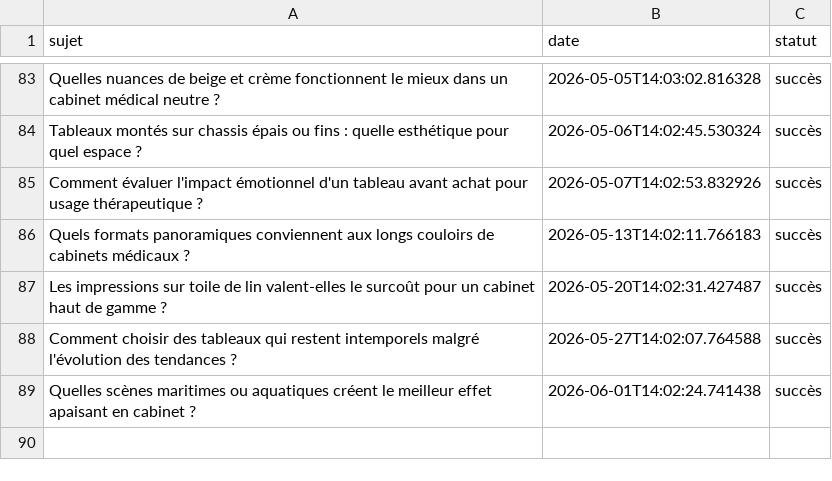
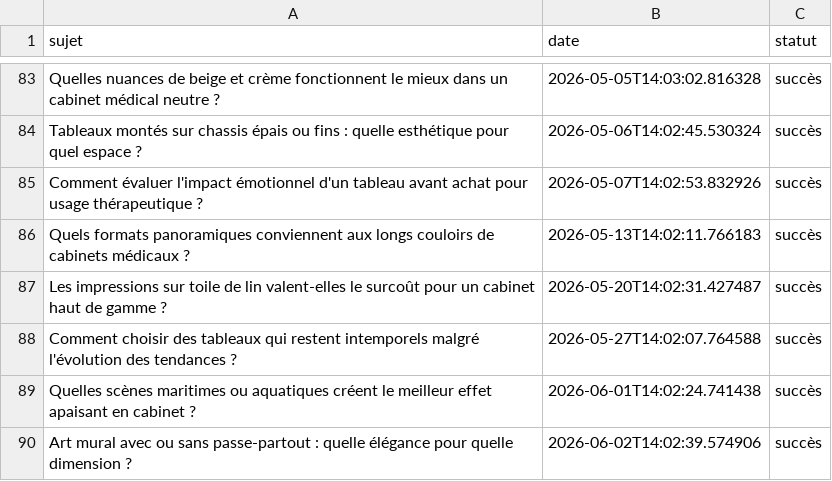
Before and after one commit to Metalosmose21/Cabinet-m-dical-2, a CSV file: sujets_traites.csv, drawn as a sheet; only a part is shown, gaps mark what is left out.

```diff
--- a/sujets_traites.csv
+++ b/sujets_traites.csv
@@ -89 +89,2 @@ Comment choisir des tableaux qui restent intemporels malgré l'évolution des te
 Quelles scènes maritimes ou aquatiques créent le meilleur effet apaisant en cabinet ?,2026-06-01T14:02:24.741438,succès
+Art mural avec ou sans passe-partout : quelle élégance pour quelle dimension ?,2026-06-02T14:02:39.574906,succès
```
Also changed, not shown: sujets.csv.
